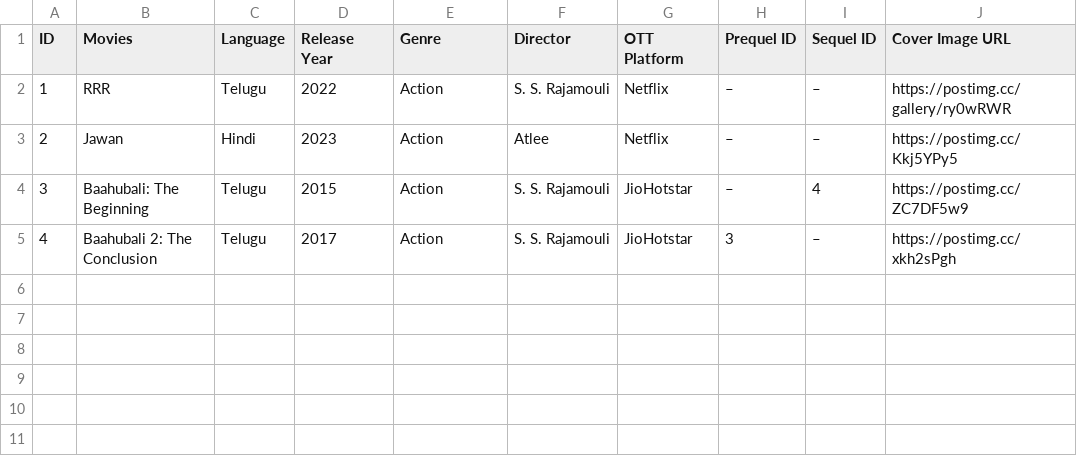
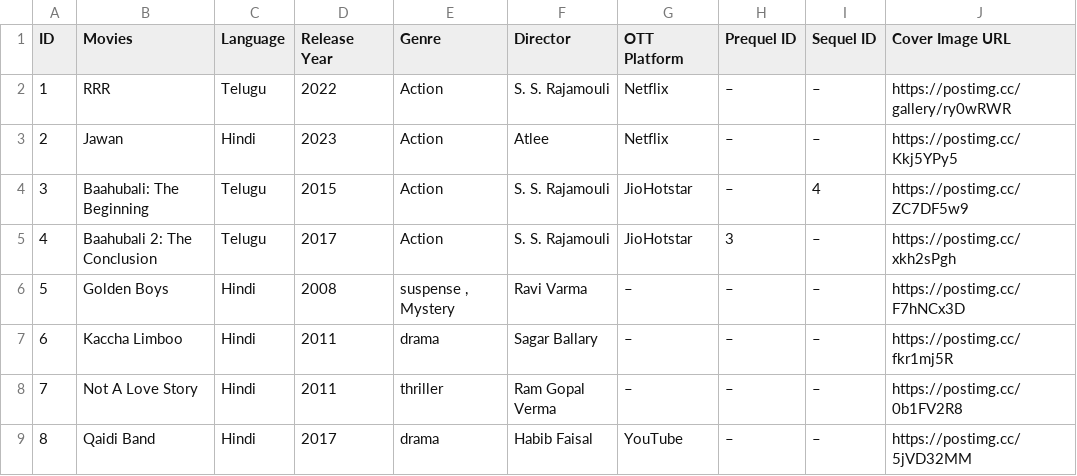
Before and after one commit to randommelo-lang/indian-movie-tracker-data, a CSV file: Movie_&_TV_Movies.csv, drawn as a sheet; the diff names each change by its address in the sheet, - before the commit and + after, or states it on an @@ line.

Commit message:
Add files via upload

```diff
--- a/Movie_&_TV_Movies.csv
+++ b/Movie_&_TV_Movies.csv
+row 6: 5 | Golden Boys | Hindi | 2008 | suspense , Mystery | Ravi Varma | – | – | – | https://postimg.cc/F7hNCx3D
+row 7: 6 | Kaccha Limboo | Hindi | 2011 | drama | Sagar Ballary | – | – | – | https://postimg.cc/fkr1mj5R
+row 8: 7 | Not A Love Story | Hindi | 2011 | thriller | Ram Gopal Verma | – | – | – | https://postimg.cc/0b1FV2R8
+row 9: 8 | Qaidi Band | Hindi | 2017 | drama | Habib Faisal | YouTube | – | – | https://postimg.cc/5jVD32MM
```
